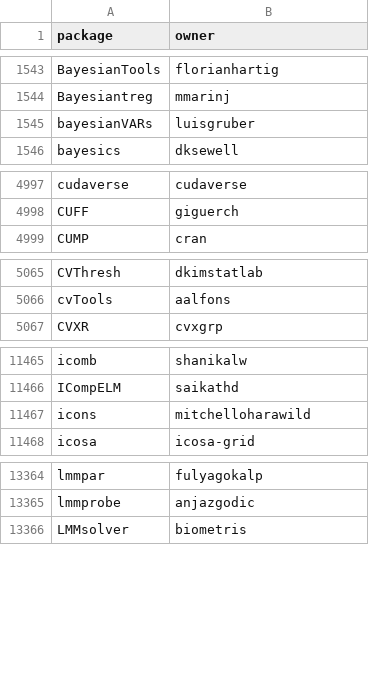
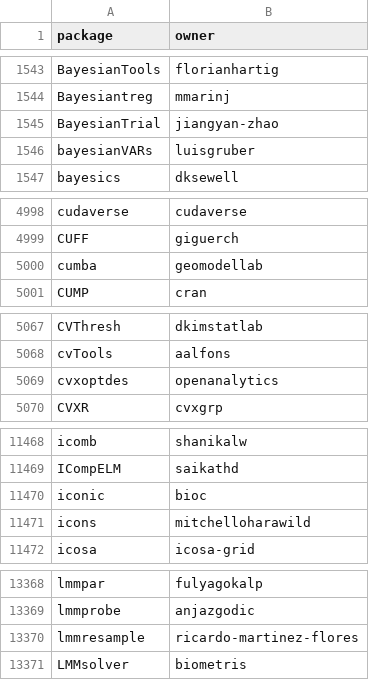
Before and after one commit to r-universe-org/cran-to-git, a CSV file: universes.csv, drawn as a sheet; only a part is shown, gaps mark what is left out; the diff covers the shown part only; the diff names each change by its address in the sheet, - before the commit and + after, or states it on an @@ line.

```diff
--- a/universes.csv
+++ b/universes.csv
+row 1545: BayesianTrial | jiangyan-zhao
+row 5000: cumba | geomodellab
+row 5069: cvxoptdes | openanalytics
+row 11470: iconic | bioc
+row 13370: lmmresample | ricardo-martinez-flores
```
Also changed, not shown: 6 added rows, 2 removed rows and 8 edited cells elsewhere in this file, crantogit.csv, 19 other files.
